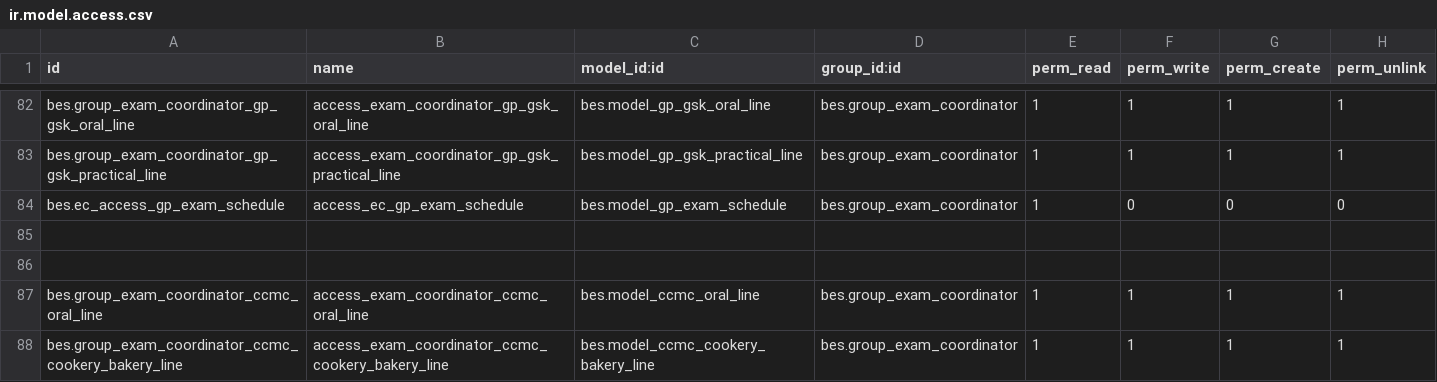
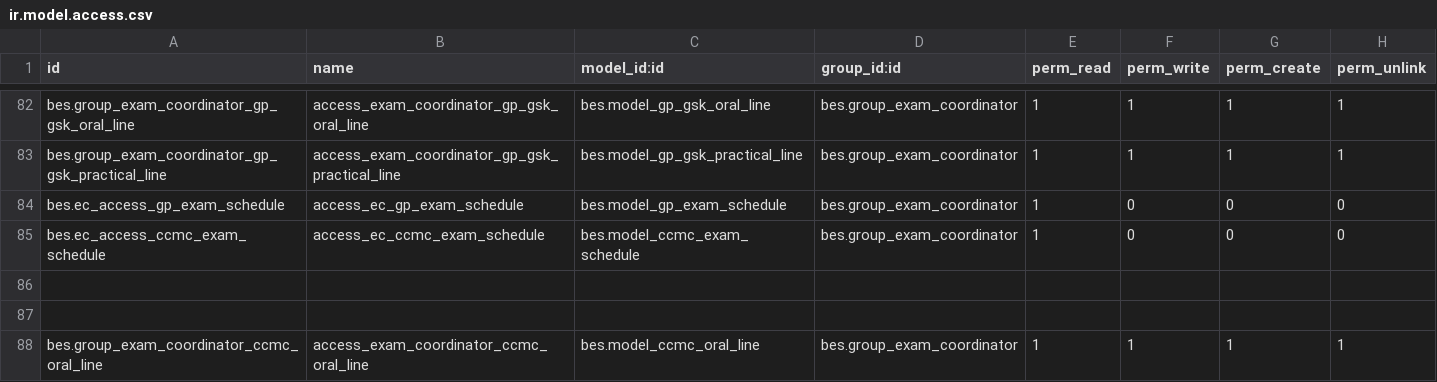
Before and after one commit to saif-esehat/bes, a CSV file: security/ir.model.access.csv, drawn as a sheet; only a part is shown, gaps mark what is left out; the shorter side is filled out with more unchanged rows.

Commit message:
data

```diff
--- a/security/ir.model.access.csv
+++ b/security/ir.model.access.csv
@@ -84,2 +84,3 @@ bes.group_exam_coordinator_gp_gsk_practical_line,access_exam_coordinator_gp_gsk_
 bes.ec_access_gp_exam_schedule,access_ec_gp_exam_schedule,bes.model_gp_exam_schedule,bes.group_exam_coordinator,1,0,0,0
+bes.ec_access_ccmc_exam_schedule,access_ec_ccmc_exam_schedule,bes.model_ccmc_exam_schedule,bes.group_exam_coordinator,1,0,0,0
 
```
Also changed, not shown: 5 other files.
